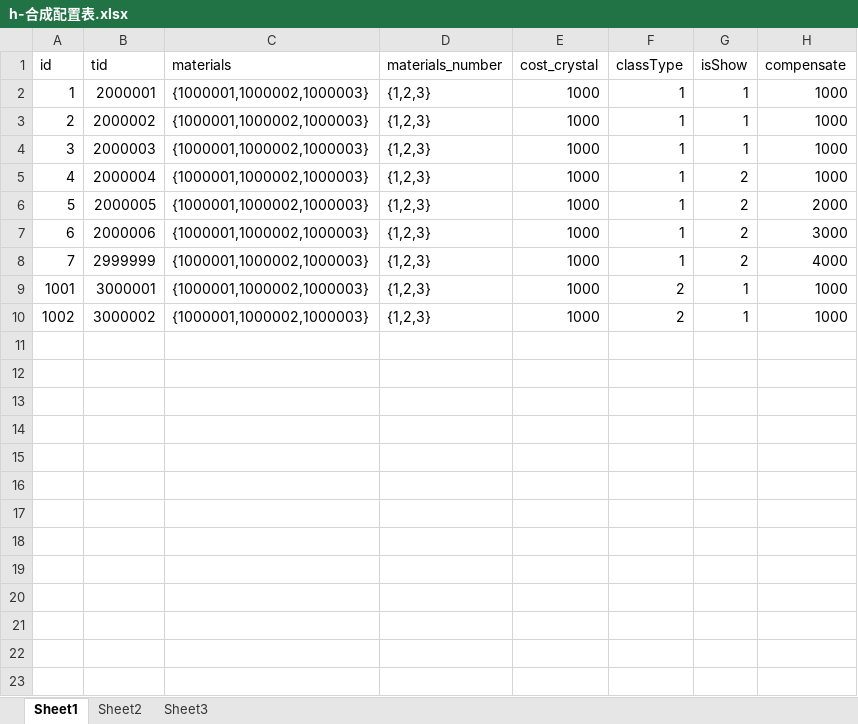
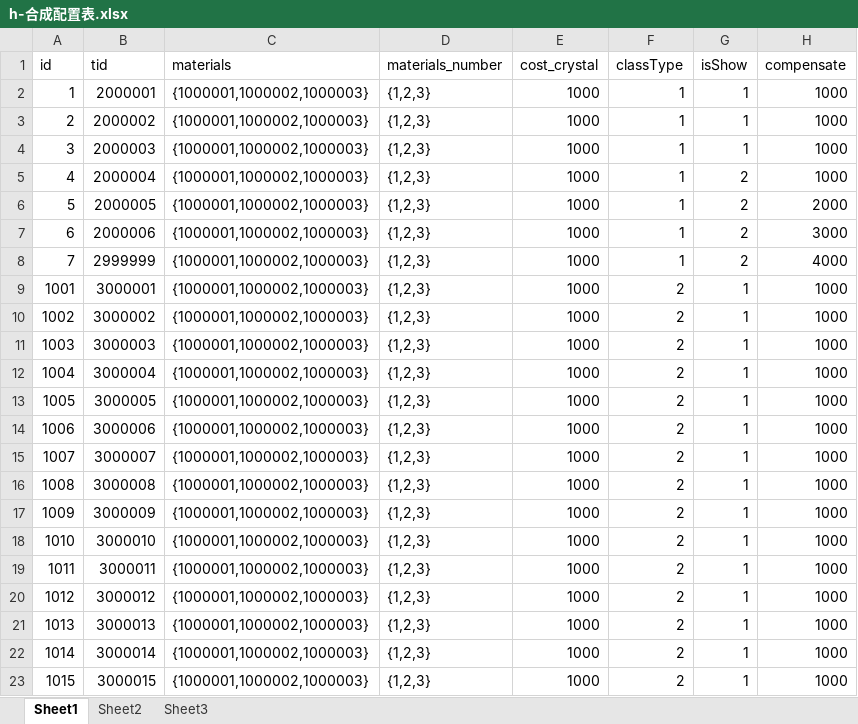
Before and after one commit to a1321253646/ourGame, an Excel workbook: other/配置表/h-合成配置表.xlsx, sheet Sheet1, drawn as a sheet; values as stored, in another font and other column widths than the file's, no borders; the diff names each change by its address in the sheet, - before the commit and + after, or states it on an @@ line.

```diff
--- a/other/配置表/h-合成配置表.xlsx (sheet Sheet1)
+++ b/other/配置表/h-合成配置表.xlsx (sheet Sheet1)
+row 11: 1003 | 3000003 | {1000001,1000002,1000003} | {1,2,3} | 1000 | 2 | 1 | 1000
+row 12: 1004 | 3000004 | {1000001,1000002,1000003} | {1,2,3} | 1000 | 2 | 1 | 1000
+row 13: 1005 | 3000005 | {1000001,1000002,1000003} | {1,2,3} | 1000 | 2 | 1 | 1000
+row 14: 1006 | 3000006 | {1000001,1000002,1000003} | {1,2,3} | 1000 | 2 | 1 | 1000
+row 15: 1007 | 3000007 | {1000001,1000002,1000003} | {1,2,3} | 1000 | 2 | 1 | 1000
+row 16: 1008 | 3000008 | {1000001,1000002,1000003} | {1,2,3} | 1000 | 2 | 1 | 1000
+row 17: 1009 | 3000009 | {1000001,1000002,1000003} | {1,2,3} | 1000 | 2 | 1 | 1000
+row 18: 1010 | 3000010 | {1000001,1000002,1000003} | {1,2,3} | 1000 | 2 | 1 | 1000
+row 19: 1011 | 3000011 | {1000001,1000002,1000003} | {1,2,3} | 1000 | 2 | 1 | 1000
+row 20: 1012 | 3000012 | {1000001,1000002,1000003} | {1,2,3} | 1000 | 2 | 1 | 1000
+row 21: 1013 | 3000013 | {1000001,1000002,1000003} | {1,2,3} | 1000 | 2 | 1 | 1000
+row 22: 1014 | 3000014 | {1000001,1000002,1000003} | {1,2,3} | 1000 | 2 | 1 | 1000
+row 23: 1015 | 3000015 | {1000001,1000002,1000003} | {1,2,3} | 1000 | 2 | 1 | 1000
```
Also changed, not shown: other/配置表/j-技能配置表.xlsx, other/配置表/z-杂项表.xlsx, 6 other files.
